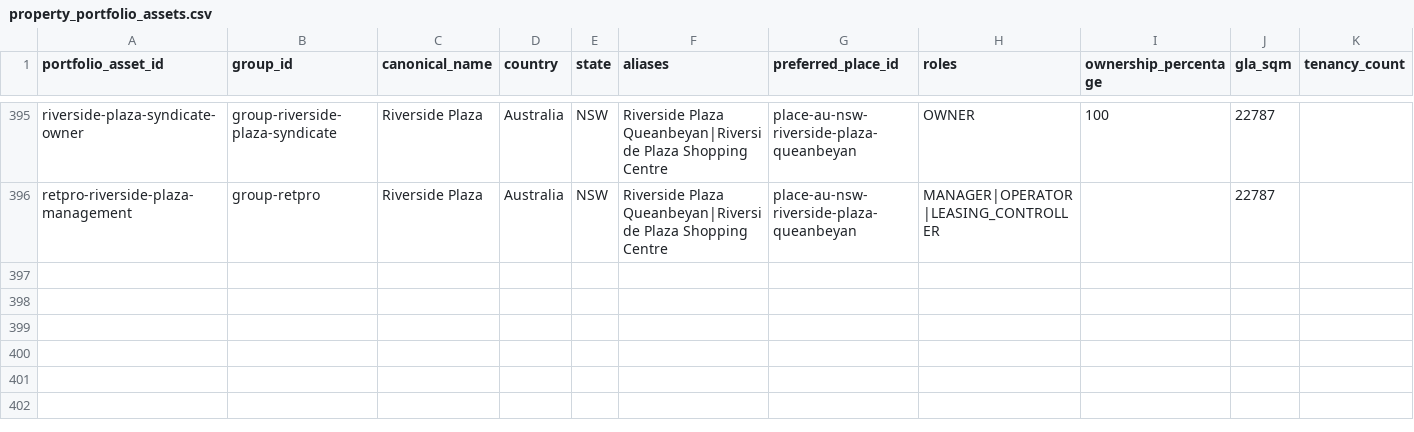
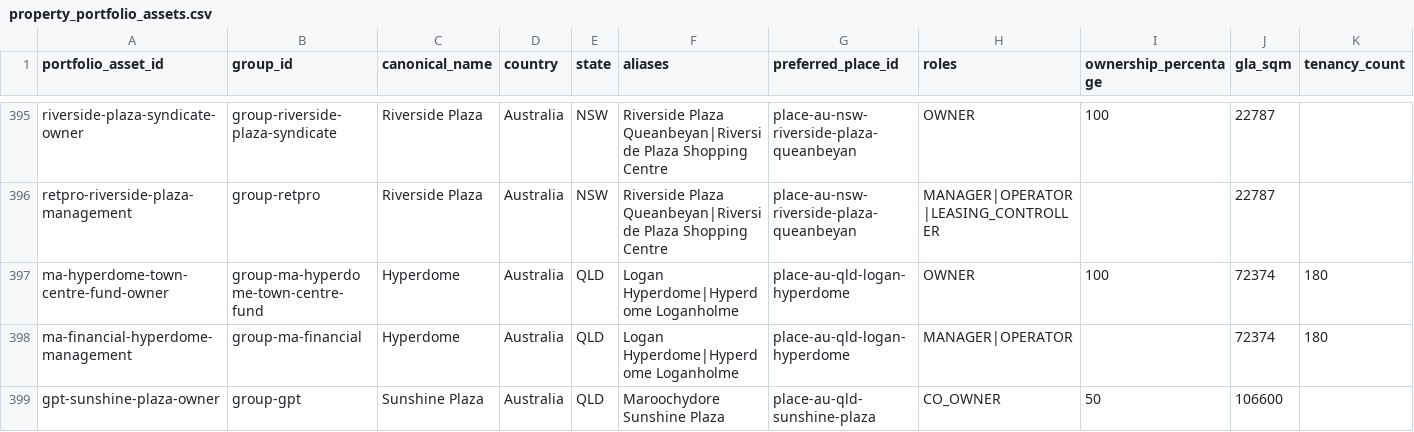
Before and after one commit to aydennicolle-cyber/opsm-store-locator, a CSV file: data/property_portfolio_assets.csv, drawn as a sheet; only a part is shown, gaps mark what is left out; rows hold the shown columns only; the diff covers the shown part only; the diff names each change by its address in the sheet, - before the commit and + after, or states it on an @@ line.

Commit message:
Consolidate Hyperdome and Sunshine Plaza intelligence

```diff
--- a/data/property_portfolio_assets.csv
+++ b/data/property_portfolio_assets.csv
+row 397: ma-hyperdome-town-centre-fund-owner | group-ma-hyperdome-town-centre-fund | Hyperdome | Australia | QLD | Logan Hyperdome|Hyperdome Loganholme | place-au-qld-logan-hyperdome | OWNER | 100 | 72374 | 180
+row 398: ma-financial-hyperdome-management | group-ma-financial | Hyperdome | Australia | QLD | Logan Hyperdome|Hyperdome Loganholme | place-au-qld-logan-hyperdome | MANAGER|OPERATOR |  | 72374 | 180
+row 399: gpt-sunshine-plaza-owner | group-gpt | Sunshine Plaza | Australia | QLD | Maroochydore Sunshine Plaza | place-au-qld-sunshine-plaza | CO_OWNER | 50 | 106600
```
Also changed, not shown: 2 added rows and 10 edited cells elsewhere in this file, data/place_canonical_overrides.csv, data/place_consolidations.csv, 15 other files.
